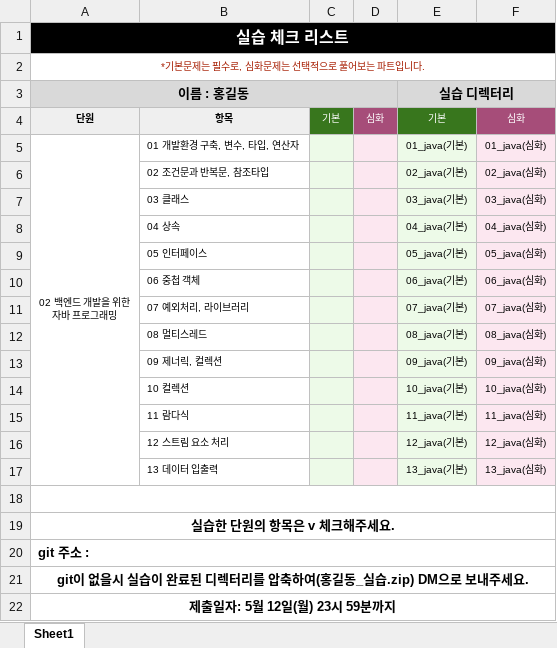
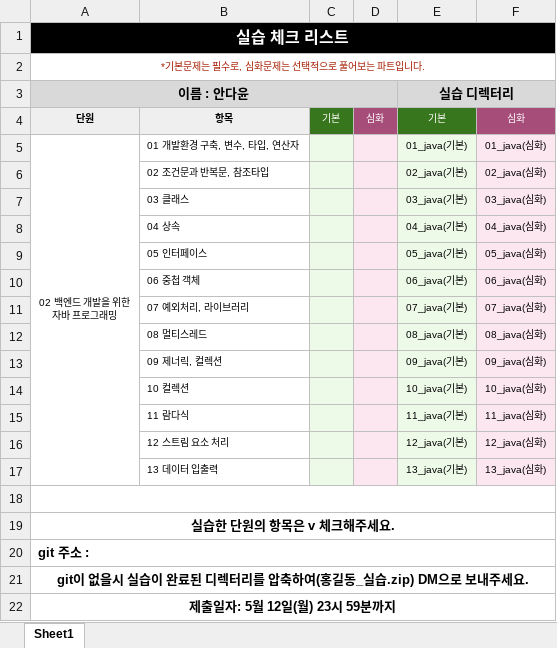
Before and after one commit to lolddong/fullstack, an Excel workbook: 18회차_실습체크리스트_홍길동.xlsx, sheet Sheet1, drawn as a sheet; values as stored, in another font and other column widths than the file's, no borders; charts and pictures not drawn; the diff names each change by its address in the sheet, - before the commit and + after, or states it on an @@ line.

```diff
--- a/18회차_실습체크리스트_홍길동.xlsx (sheet Sheet1)
+++ b/18회차_실습체크리스트_홍길동.xlsx (sheet Sheet1)
-A3: 이름 : 홍길동
+A3: 이름 : 안다윤
```
Also changed, not shown: charts or pictures, 37 other files.
